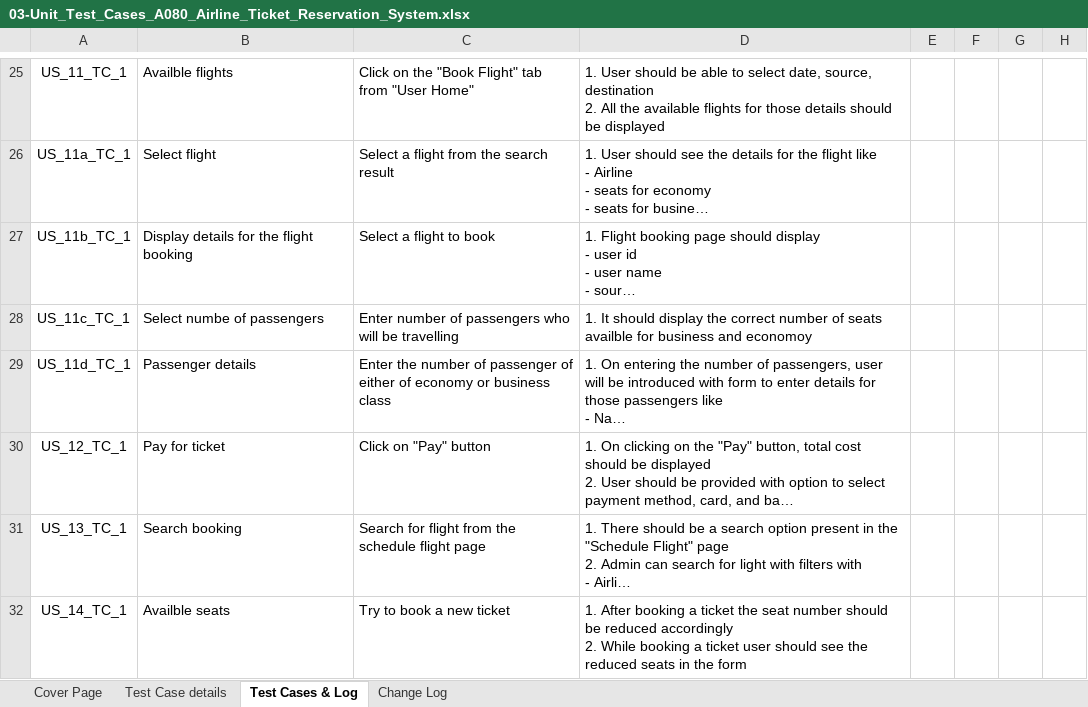
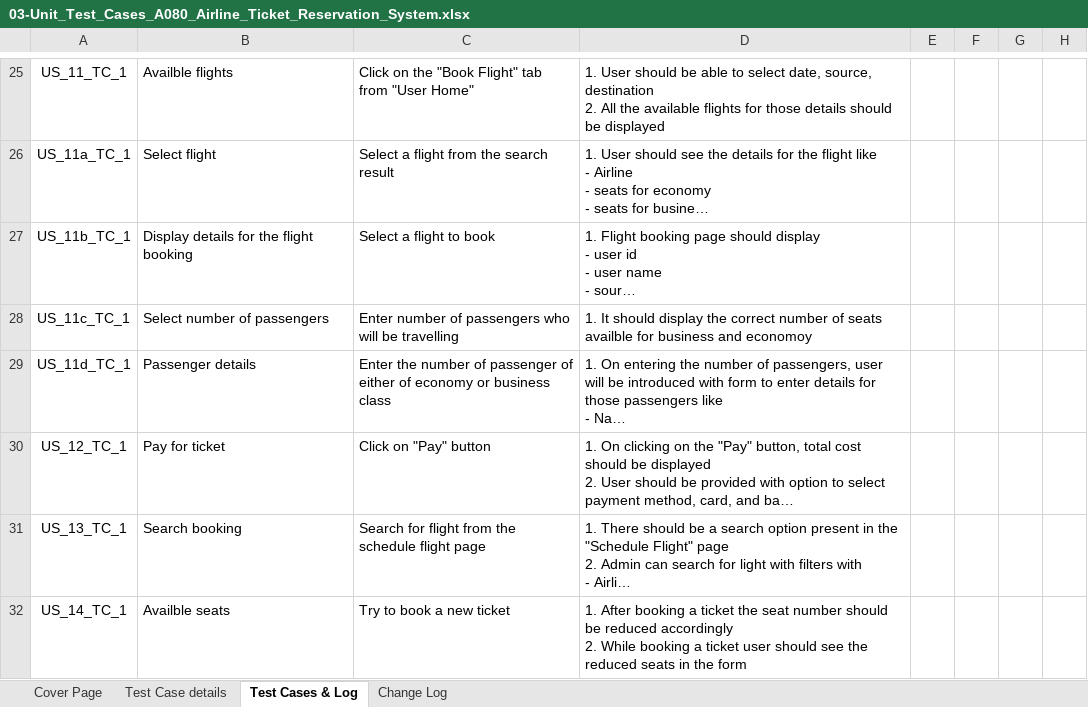
Before and after one commit to RitamChakraborty/airline_reservation, an Excel workbook: documents/Paper Work/03-Unit_Test_Cases_A080_Airline_Ticket_Reservation_System.xlsx, sheet Test Cases & Log, drawn as a sheet; only a part is shown, gaps mark what is left out; long unchanged cells end in …; values as stored, in another font and other column widths than the file's, no borders; charts and pictures not drawn; the diff names each change by its address in the sheet, - before the commit and + after, or states it on an @@ line.

```diff
--- a/documents/Paper Work/03-Unit_Test_Cases_A080_Airline_Ticket_Reservation_System.xlsx (sheet Test Cases & Log)
+++ b/documents/Paper Work/03-Unit_Test_Cases_A080_Airline_Ticket_Reservation_System.xlsx (sheet Test Cases & Log)
-B28: Select numbe of passengers
+B28: Select number of passengers
```
Also changed, not shown: documents/Paper Work/01-Sprint_Backlog_A080_Airline_Ticket_Reservation_System_v1.0.xlsx.
